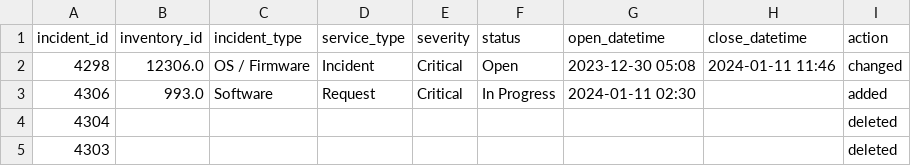
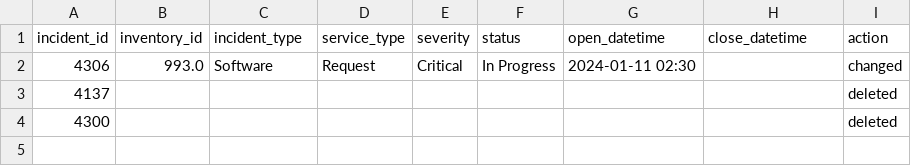
Before and after one commit to technqvi/SMartDataHub-DBToBigQuery, a CSV file: incident_bq-storage-api.csv, drawn as a sheet.

```diff
--- a/incident_bq-storage-api.csv
+++ b/incident_bq-storage-api.csv
@@ -1,5 +1,4 @@
 incident_id,inventory_id,incident_type,service_type,severity,status,open_datetime,close_datetime,action
-4298,12306.0,OS / Firmware,Incident,Critical,Open,2023-12-30 05:08,2024-01-11 11:46,changed
-4306,993.0,Software,Request,Critical,In Progress,2024-01-11 02:30,,added
-4304,,,,,,,,deleted
-4303,,,,,,,,deleted
+4306,993.0,Software,Request,Critical,In Progress,2024-01-11 02:30,,changed
+4137,,,,,,,,deleted
+4300,,,,,,,,deleted
```
Also changed, not shown: 7 other files.
